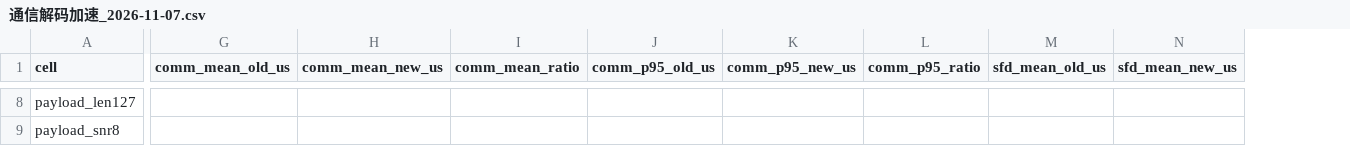
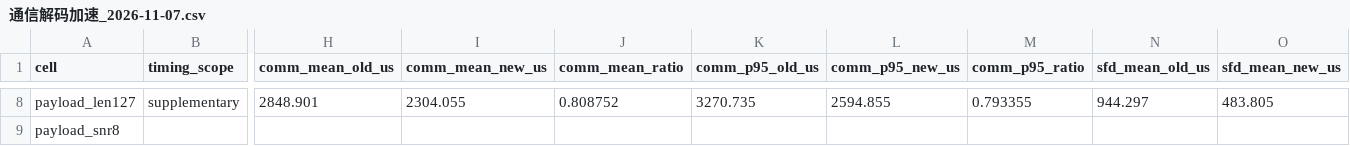
Before and after one commit to junqi-ma/uwb-gnuradio, a CSV file: docs/sic/通信解码加速_2026-11-07.csv, drawn as a sheet; only a part is shown, gaps mark what is left out; addresses are those after the commit; the diff covers the shown part only; the diff names each change by its address in the sheet, - before the commit and + after, or states it on an @@ line.

Commit message:
docs(rx): report the communication decode acceleration results
Bind the formal three-cell paired timing, the 8-cell functional comparison,
the supplementary 16/127-byte timing and the numeric/fallback evidence to
code-tested SHA f753f17.  Record the remaining boundaries: software offline
replay only; MATLAB/native/FPGA/hardware/paced and the real-time targets are
not claimed; the sync_base CIR sub-stage is +3.0% while its total comm is lower.

```diff
--- a/docs/sic/通信解码加速_2026-11-07.csv
+++ b/docs/sic/通信解码加速_2026-11-07.csv
+column B (timing_scope), row 8: supplementary
-H8 (comm_mean_old_us): (empty)
+H8 (comm_mean_old_us): 2848.901
-I8 (comm_mean_new_us): (empty)
+I8 (comm_mean_new_us): 2304.055
-J8 (comm_mean_ratio): (empty)
+J8 (comm_mean_ratio): 0.808752
-K8 (comm_p95_old_us): (empty)
+K8 (comm_p95_old_us): 3270.735
-L8 (comm_p95_new_us): (empty)
+L8 (comm_p95_new_us): 2594.855
-M8 (comm_p95_ratio): (empty)
+M8 (comm_p95_ratio): 0.793355
-N8 (sfd_mean_old_us): (empty)
+N8 (sfd_mean_old_us): 944.297
-O8 (sfd_mean_new_us): (empty)
+O8 (sfd_mean_new_us): 483.805
```
Also changed, not shown: 75 edited cells elsewhere in this file, 5 other files.
